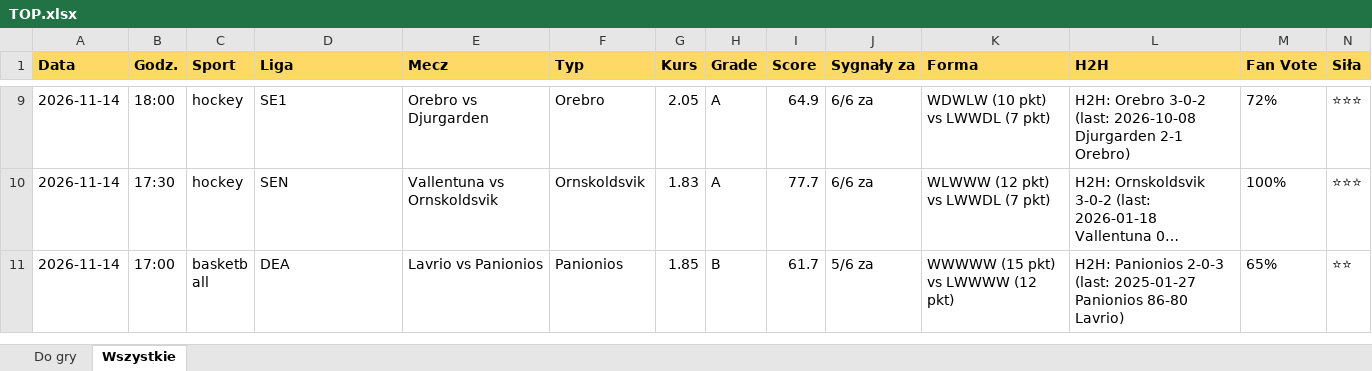
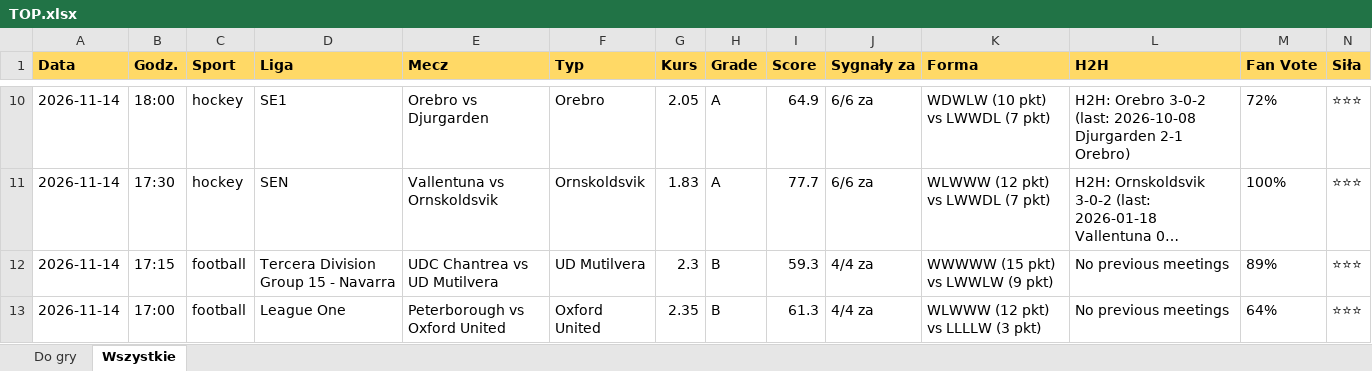
Before and after one commit to JKM872/zapasowy1903138-2, an Excel workbook: results/TOP.xlsx, sheet Wszystkie, drawn as a sheet; only a part is shown, gaps mark what is left out; the shorter side is filled out with more unchanged rows; long unchanged cells end in …; values as stored, in another font and other column widths than the file's, no borders; rows hold the shown columns only; the diff covers the shown part only; the diff names each change by its address in the sheet, - before the commit and + after, or states it on an @@ line.

```diff
--- a/results/TOP.xlsx (sheet Wszystkie)
+++ b/results/TOP.xlsx (sheet Wszystkie)
+row 12: 2026-11-14 | 17:15 | football | Tercera Division Group 15 - Navarra | UDC Chantrea vs UD Mutilvera | UD Mutilvera | 2.3 | B | 59.3 | 4/4 za | WWWWW (15 pkt) vs LWWLW (9 pkt) | No previous meetings | 89% | ⭐⭐⭐
+row 13: 2026-11-14 | 17:00 | football | League One | Peterborough vs Oxford United | Oxford United | 2.35 | B | 61.3 | 4/4 za | WLWWW (12 pkt) vs LLLLW (3 pkt) | No previous meetings | 64% | ⭐⭐⭐
```
Also changed, not shown: 6 added rows elsewhere in this sheet, sheet Do gry, 4 other files.
